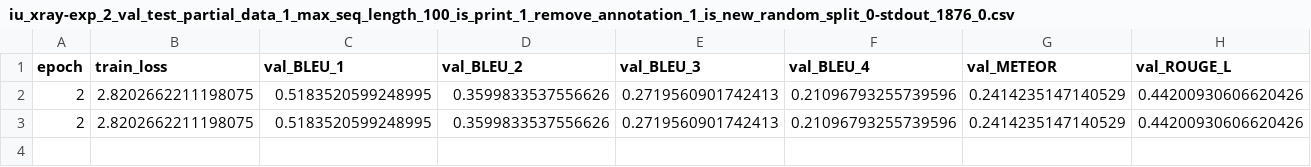
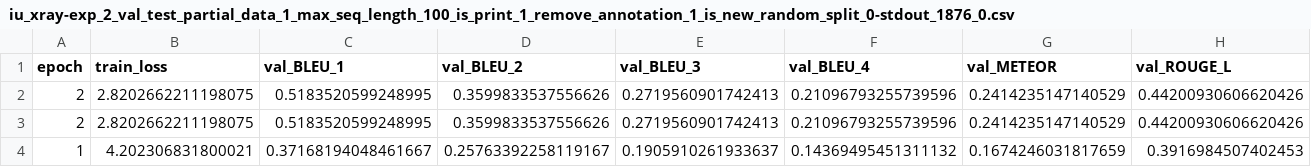
Before and after one commit to mandaltanmoy1938/R2Gen, a CSV file: records/iu_xray-exp_2_val_test_partial_data_1_max_seq_length_100_is_print_1_remove_annotation_1_is_new_random_split_0-stdout_1876_0.csv, drawn as a sheet; only a part is shown; rows hold the shown columns only; the diff names each change by its address in the sheet, - before the commit and + after, or states it on an @@ line.

Commit message:
result new --exp 1 --max_seq_length 60 --create_r2gen_kaggle_association 0 --is_new_random_split 0 --is_print 1 --remove_annotation 1 --val_test_partial_data 0

```diff
--- a/records/iu_xray-exp_2_val_test_partial_data_1_max_seq_length_100_is_print_1_remove_annotation_1_is_new_random_split_0-stdout_1876_0.csv
+++ b/records/iu_xray-exp_2_val_test_partial_data_1_max_seq_length_100_is_print_1_remove_annotation_1_is_new_random_split_0-stdout_1876_0.csv
+row 4: 1 | 4.202306831800021 | 0.37168194048461667 | 0.25763392258119167 | 0.1905910261933637 | 0.14369495451311132 | 0.1674246031817659 | 0.3916984507402453
```
Also changed, not shown: 2 other files.
